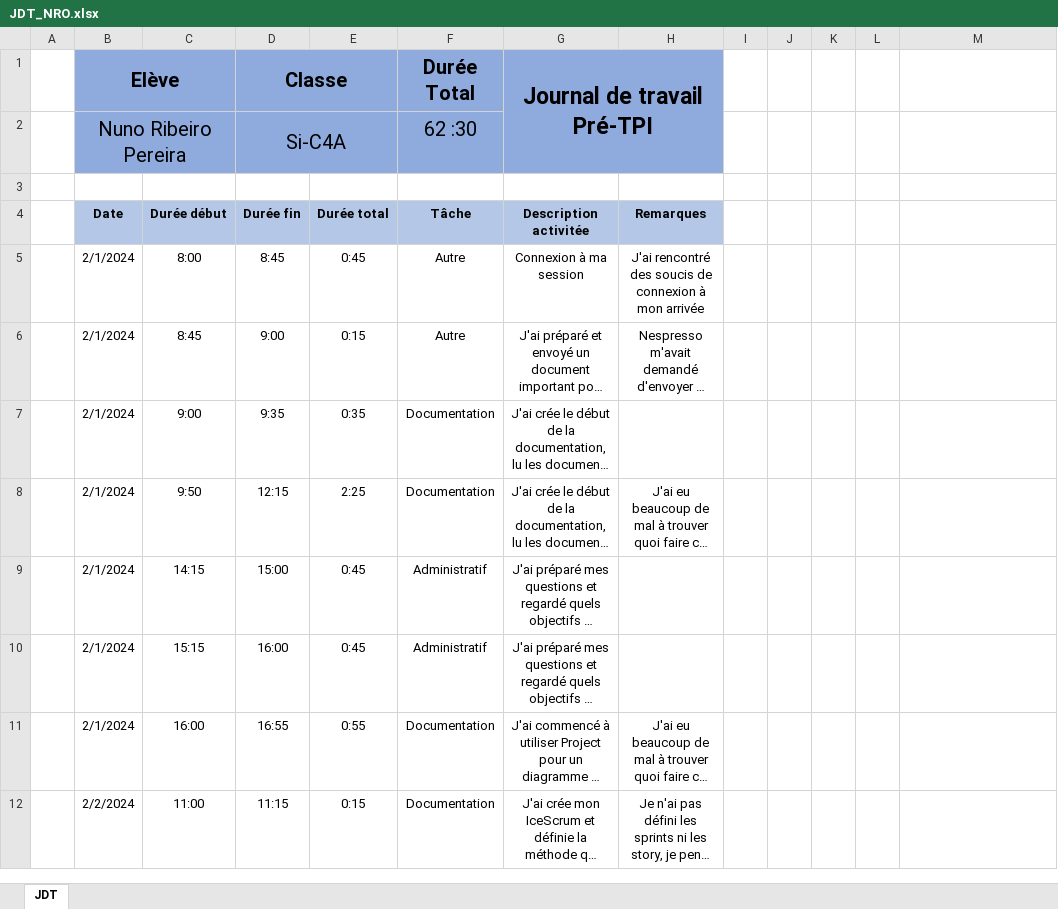
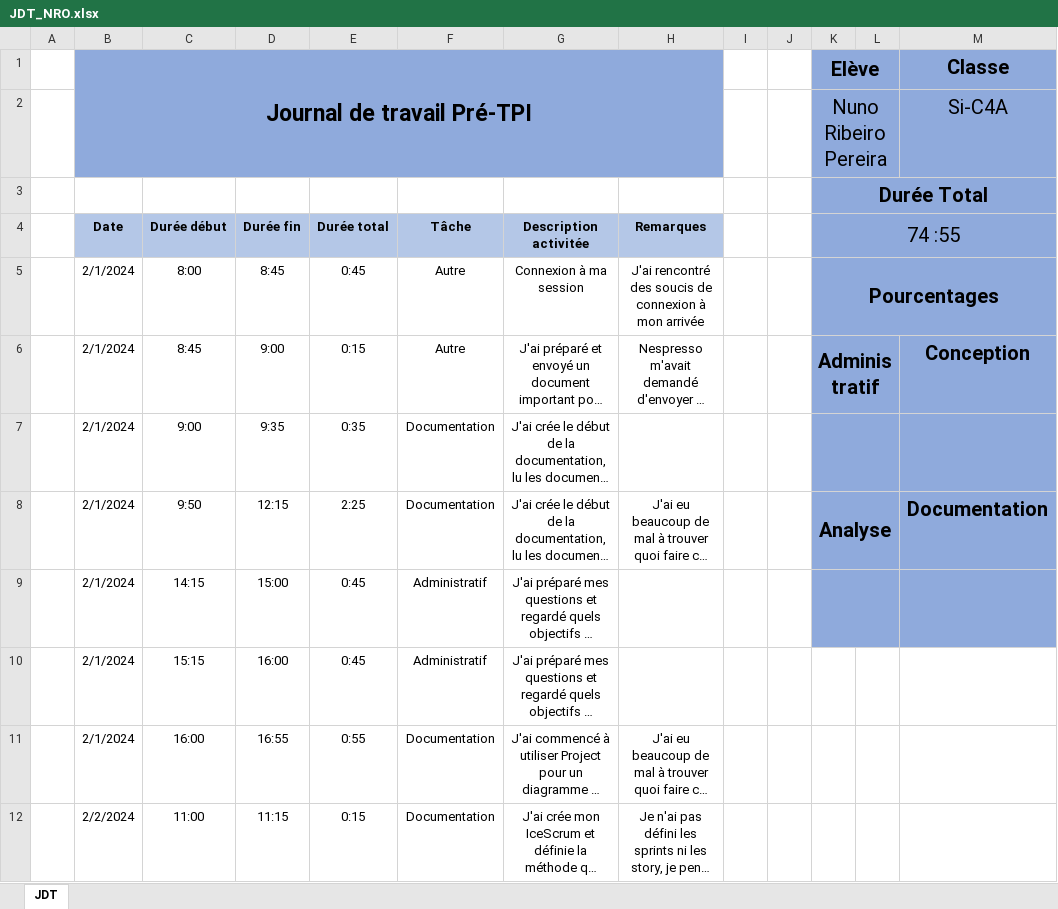
Before and after one commit to CPNV-PRETPI/WSRVCHECKER, an Excel workbook: Documentations/JDT_NRO.xlsx, sheet JDT, drawn as a sheet; only a part is shown; long unchanged cells end in …; values as stored, in another font and other column widths than the file's, no borders; removed rows and columns are numbered as before the commit, all else as after; the diff covers the shown part only; the diff names each change by its address in the sheet, - before the commit and + after, or states it on an @@ line.

```diff
--- a/Documentations/JDT_NRO.xlsx (sheet JDT)
+++ b/Documentations/JDT_NRO.xlsx (sheet JDT)
-row 1:  | Elève |  | Classe |  | Durée Total | Journal de travail Pré-TPI
-row 2:  | Nuno Ribeiro Pereira |  | Si-C4A |  | 62 :30
-row 1: (empty)
+row 1:  | Journal de travail Pré-TPI |  |  |  |  |  |  |  |  | Elève |  | Classe
-B1:H1 fill: none
+B1:H1 fill: #8FAADC
+B1:H2 merged
-K1:M1 fill: none
+K1:M1 fill: #8FAADC
+K1:L1 merged
+row 2:  |  |  |  |  |  |  |  |  |  | Nuno Ribeiro Pereira |  | Si-C4A
+row 3:  |  |  |  |  |  |  |  |  |  | Durée Total
-K4: (empty)
+K4: 74 :55
-K4:M9 fill: none
+K4:M9 fill: #8FAADC
+K4:M4 merged
-K5 (74 :55): (empty)
+K5 (74 :55): Pourcentages
+K5:M5 merged
-K6 (74 :55): (empty)
+K6 (74 :55): Administratif
+K6:L6 merged
-M6: (empty)
+M6: Conception
+K7:L7 merged
-K8 (74 :55): (empty)
+K8 (74 :55): Analyse
+K8:L8 merged
-M8: (empty)
+M8: Documentation
+K9:L9 merged
```
Also changed, not shown: 9 added rows and 9 removed rows elsewhere in this sheet, 8 other files.
